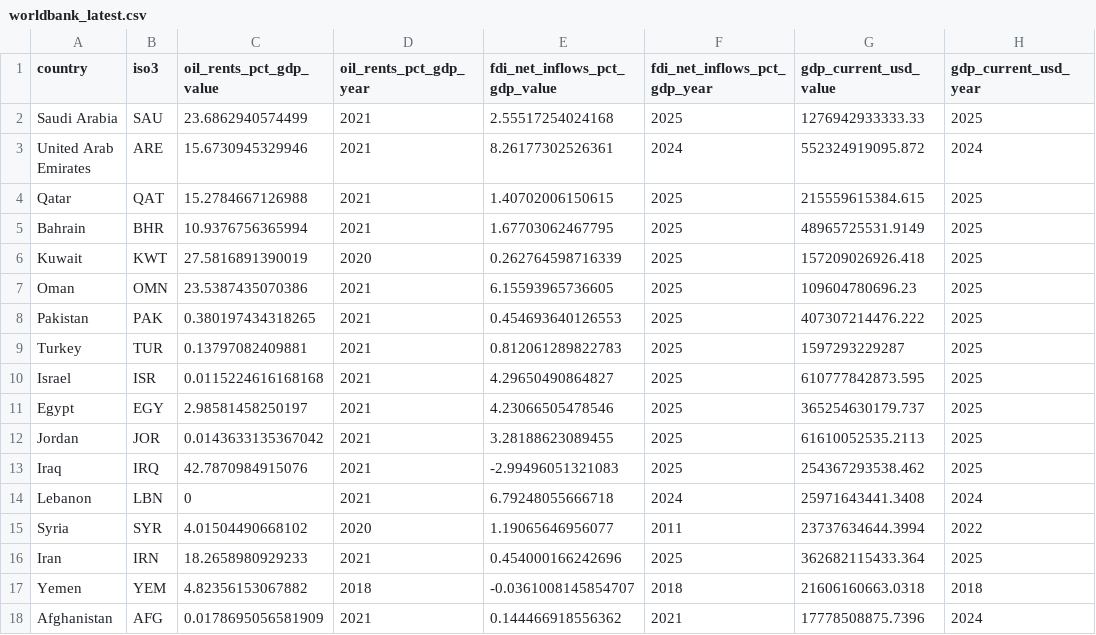
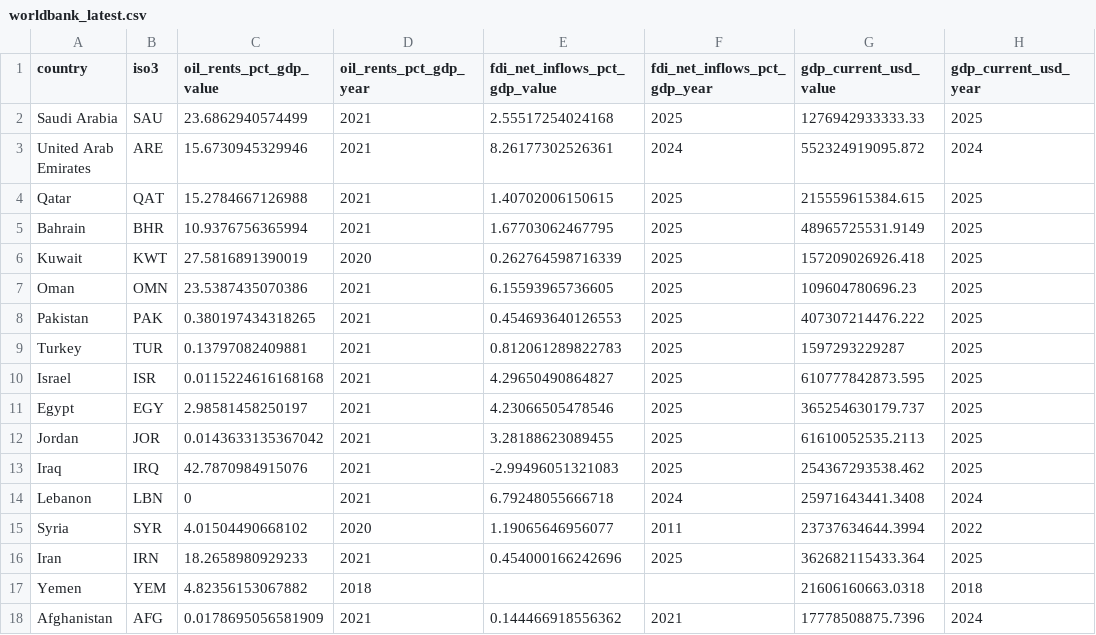
Before and after one commit to rafaywaqar2004-lang/oaqjp-final-project-emb-ai, a CSV file: data/worldbank/worldbank_latest.csv, drawn as a sheet; only a part is shown; the diff names each change by its address in the sheet, - before the commit and + after, or states it on an @@ line.

```diff
--- a/data/worldbank/worldbank_latest.csv
+++ b/data/worldbank/worldbank_latest.csv
-E17 (fdi_net_inflows_pct_gdp_value): -0.0361008145854707
+E17 (fdi_net_inflows_pct_gdp_value): (empty)
-F17 (fdi_net_inflows_pct_gdp_year): 2018
+F17 (fdi_net_inflows_pct_gdp_year): (empty)
```
Also changed, not shown: data/computed/composite_scores_history.csv, data/worldbank/worldbank_timeseries.csv.
